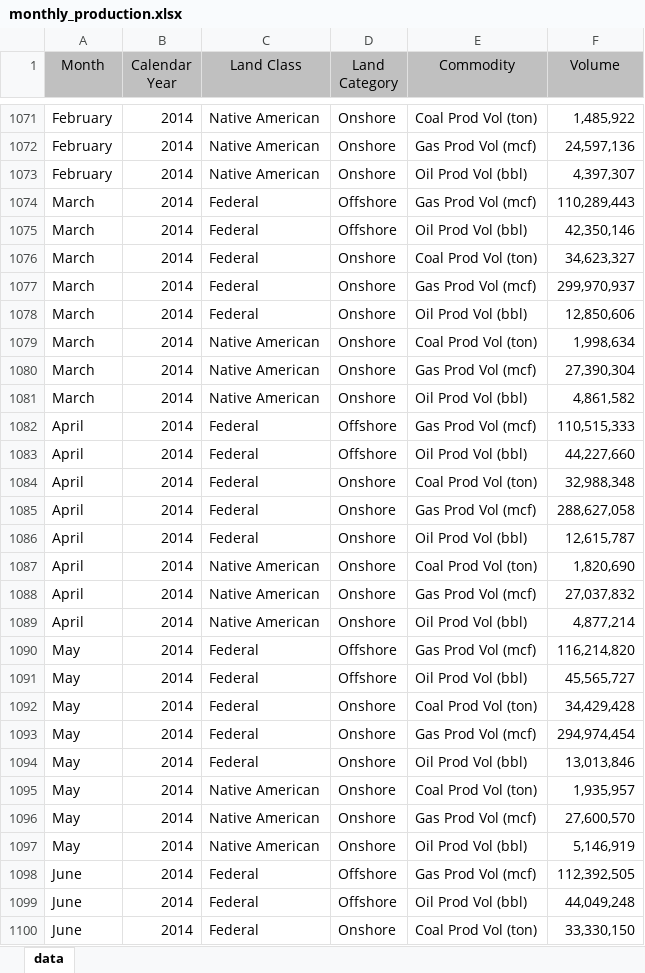
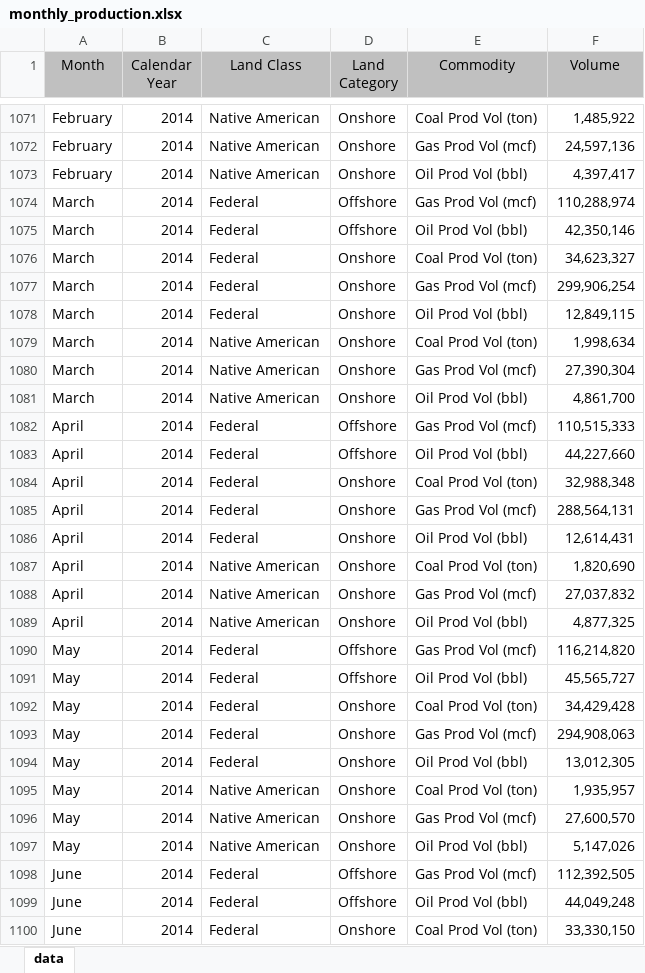
Before and after one commit to ogii-test/delete-nrrd, an Excel workbook: static/downloads/production/monthly_production.xlsx, sheet data, drawn as a sheet; only a part is shown, gaps mark what is left out; values as stored, in another font and other column widths than the file's, no borders; the diff covers the shown part only; the diff names each change by its address in the sheet, - before the commit and + after, or states it on an @@ line.

```diff
--- a/static/downloads/production/monthly_production.xlsx (sheet data)
+++ b/static/downloads/production/monthly_production.xlsx (sheet data)
-F1073 (Volume): 4,397,307
+F1073 (Volume): 4,397,417
-F1074 (Volume): 110,289,443
+F1074 (Volume): 110,288,974
-F1077 (Volume): 299,970,937
+F1077 (Volume): 299,906,254
-F1078 (Volume): 12,850,606
+F1078 (Volume): 12,849,115
-F1081 (Volume): 4,861,582
+F1081 (Volume): 4,861,700
-F1085 (Volume): 288,627,058
+F1085 (Volume): 288,564,131
-F1086 (Volume): 12,615,787
+F1086 (Volume): 12,614,431
-F1089 (Volume): 4,877,214
+F1089 (Volume): 4,877,325
-F1093 (Volume): 294,974,454
+F1093 (Volume): 294,908,063
-F1094 (Volume): 13,013,846
+F1094 (Volume): 13,012,305
-F1097 (Volume): 5,146,919
+F1097 (Volume): 5,147,026
```
Also changed, not shown: 8 added rows and 417 edited cells elsewhere in this sheet, static/downloads/revenue/monthly_revenue.xlsx, 4 other files.
